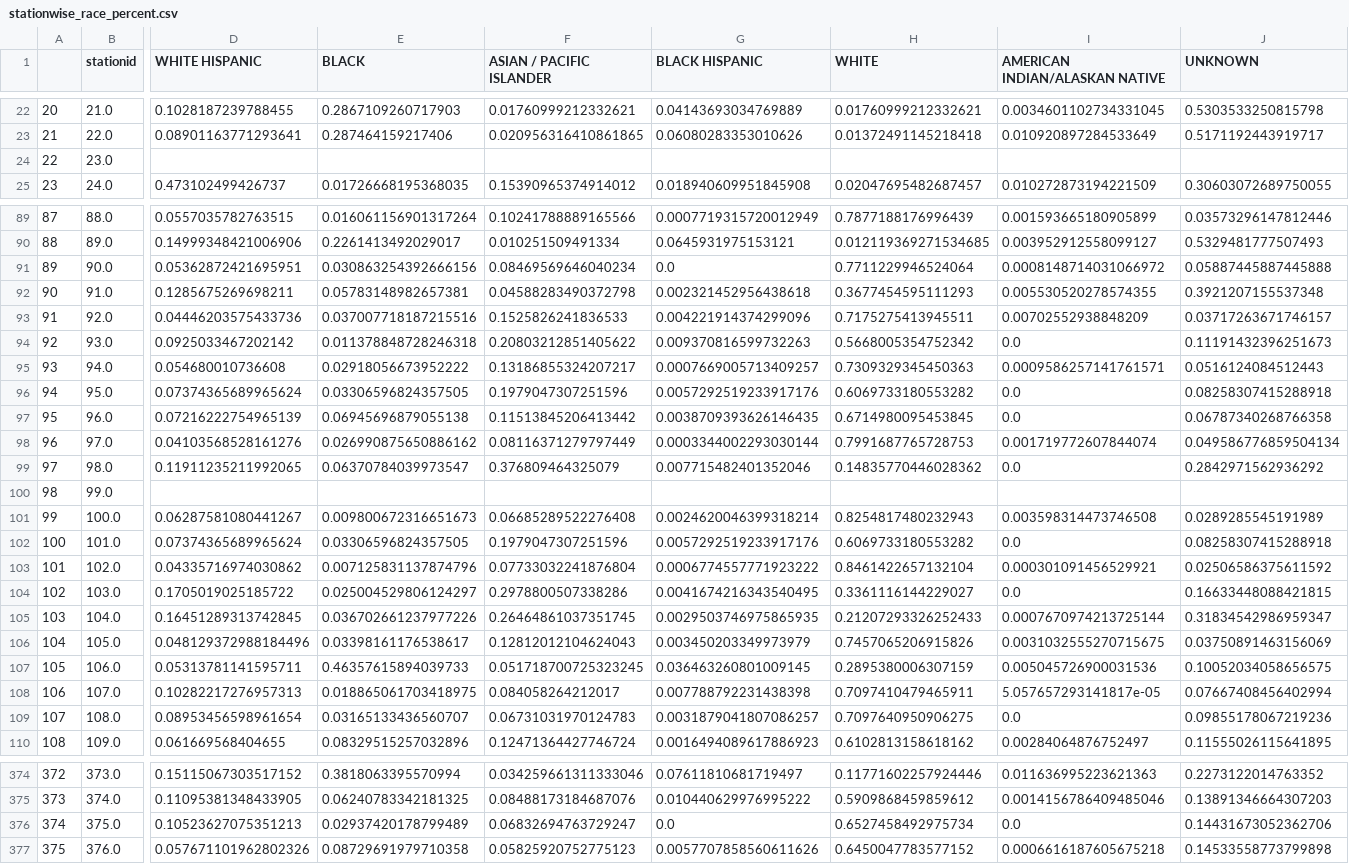
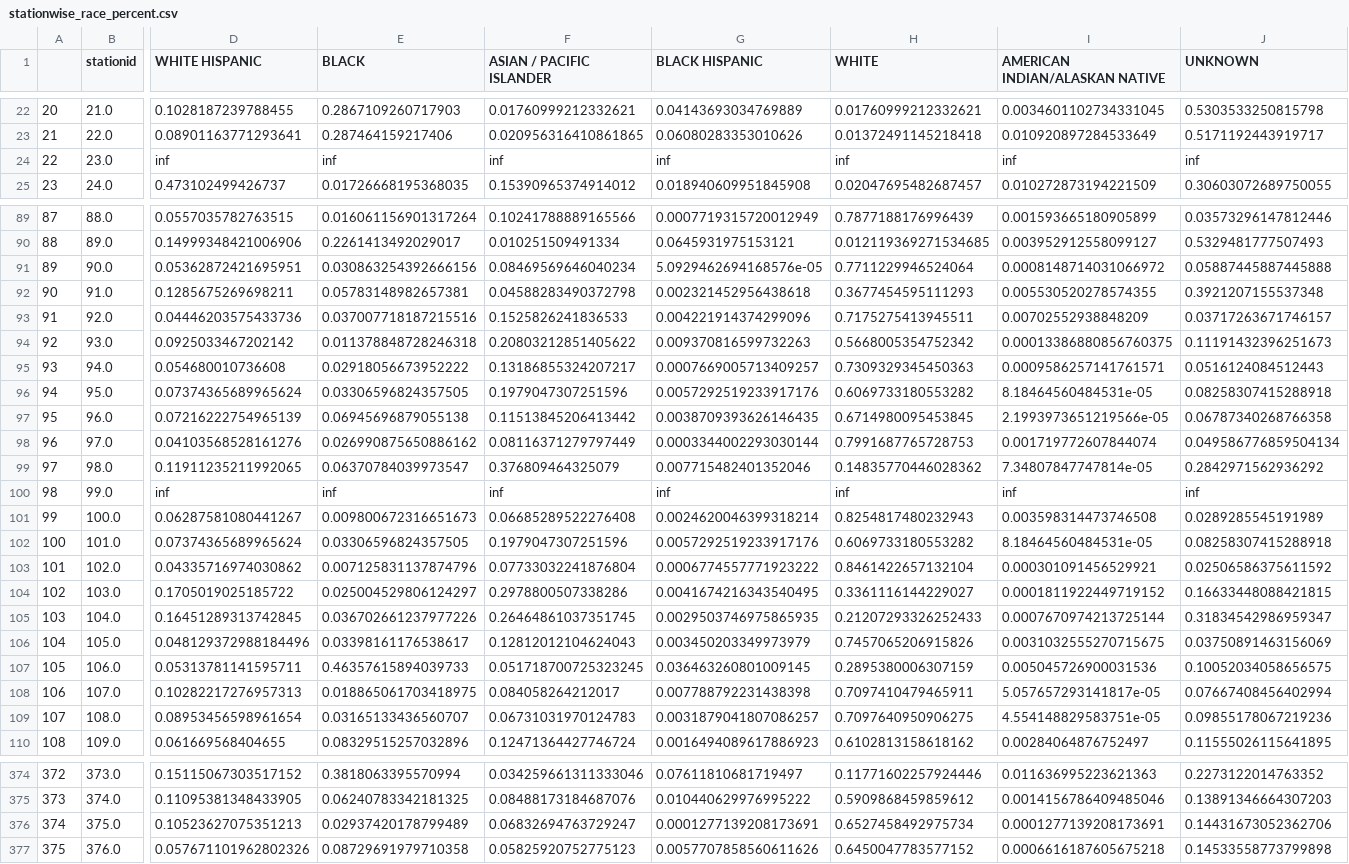
Before and after one commit to soniprajna/cs288_FARE_data, a CSV file: stationwise_race_percent.csv, drawn as a sheet; only a part is shown, gaps mark what is left out; the diff covers the shown part only; the diff names each change by its address in the sheet, - before the commit and + after, or states it on an @@ line.

Commit message:
Update stationwise_race_percent.csv to replace 0s

```diff
--- a/stationwise_race_percent.csv
+++ b/stationwise_race_percent.csv
-D24 (WHITE HISPANIC): (empty)
+D24 (WHITE HISPANIC): inf
-E24 (BLACK): (empty)
+E24 (BLACK): inf
-F24 (ASIAN / PACIFIC ISLANDER): (empty)
+F24 (ASIAN / PACIFIC ISLANDER): inf
-G24 (BLACK HISPANIC): (empty)
+G24 (BLACK HISPANIC): inf
-H24 (WHITE): (empty)
+H24 (WHITE): inf
-I24 (AMERICAN INDIAN/ALASKAN NATIVE): (empty)
+I24 (AMERICAN INDIAN/ALASKAN NATIVE): inf
-J24 (UNKNOWN): (empty)
+J24 (UNKNOWN): inf
-G91 (BLACK HISPANIC): 0.0
+G91 (BLACK HISPANIC): 5.0929462694168576e-05
-I94 (AMERICAN INDIAN/ALASKAN NATIVE): 0.0
+I94 (AMERICAN INDIAN/ALASKAN NATIVE): 0.00013386880856760375
-I96 (AMERICAN INDIAN/ALASKAN NATIVE): 0.0
+I96 (AMERICAN INDIAN/ALASKAN NATIVE): 8.18464560484531e-05
-I97 (AMERICAN INDIAN/ALASKAN NATIVE): 0.0
+I97 (AMERICAN INDIAN/ALASKAN NATIVE): 2.1993973651219566e-05
-I99 (AMERICAN INDIAN/ALASKAN NATIVE): 0.0
+I99 (AMERICAN INDIAN/ALASKAN NATIVE): 7.34807847747814e-05
-D100 (WHITE HISPANIC): (empty)
+D100 (WHITE HISPANIC): inf
-E100 (BLACK): (empty)
+E100 (BLACK): inf
-F100 (ASIAN / PACIFIC ISLANDER): (empty)
+F100 (ASIAN / PACIFIC ISLANDER): inf
-G100 (BLACK HISPANIC): (empty)
+G100 (BLACK HISPANIC): inf
-H100 (WHITE): (empty)
+H100 (WHITE): inf
-I100 (AMERICAN INDIAN/ALASKAN NATIVE): (empty)
+I100 (AMERICAN INDIAN/ALASKAN NATIVE): inf
-J100 (UNKNOWN): (empty)
+J100 (UNKNOWN): inf
-I102 (AMERICAN INDIAN/ALASKAN NATIVE): 0.0
+I102 (AMERICAN INDIAN/ALASKAN NATIVE): 8.18464560484531e-05
-I104 (AMERICAN INDIAN/ALASKAN NATIVE): 0.0
+I104 (AMERICAN INDIAN/ALASKAN NATIVE): 0.0001811922449719152
-I109 (AMERICAN INDIAN/ALASKAN NATIVE): 0.0
+I109 (AMERICAN INDIAN/ALASKAN NATIVE): 4.554148829583751e-05
-G376 (BLACK HISPANIC): 0.0
+G376 (BLACK HISPANIC): 0.0001277139208173691
-I376 (AMERICAN INDIAN/ALASKAN NATIVE): 0.0
+I376 (AMERICAN INDIAN/ALASKAN NATIVE): 0.0001277139208173691
```
Also changed, not shown: 67 edited cells elsewhere in this file.
